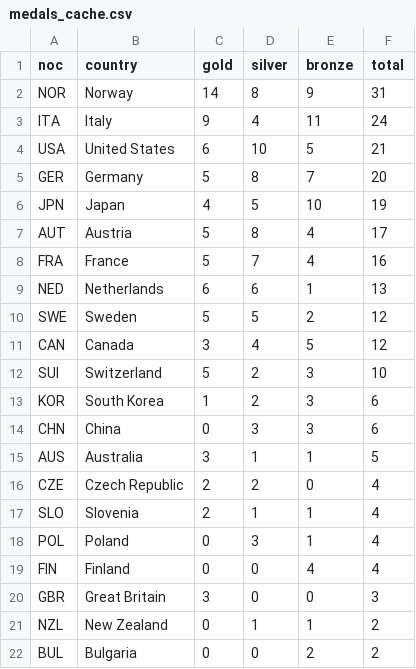
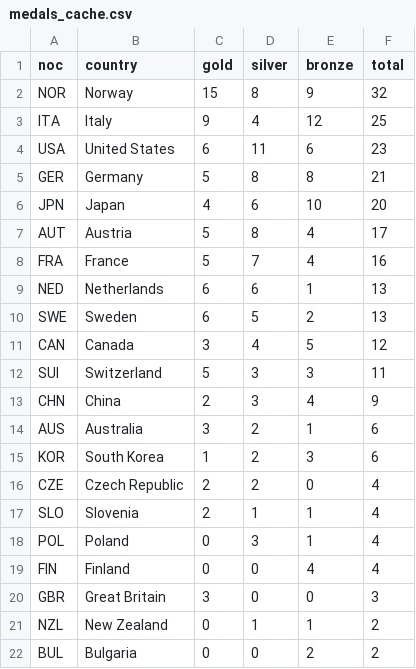
Before and after one commit to smcgsmith/medal-tracker, a CSV file: data/medals_cache.csv, drawn as a sheet; only a part is shown.

```diff
--- a/data/medals_cache.csv
+++ b/data/medals_cache.csv
@@ -1,7 +1,7 @@
 noc,country,gold,silver,bronze,total
-NOR,Norway,14,8,9,31
-ITA,Italy,9,4,11,24
-USA,United States,6,10,5,21
-GER,Germany,5,8,7,20
-JPN,Japan,4,5,10,19
+NOR,Norway,15,8,9,32
+ITA,Italy,9,4,12,25
+USA,United States,6,11,6,23
+GER,Germany,5,8,8,21
+JPN,Japan,4,6,10,20
 AUT,Austria,5,8,4,17
@@ -9,8 +9,8 @@ FRA,France,5,7,4,16
 NED,Netherlands,6,6,1,13
-SWE,Sweden,5,5,2,12
+SWE,Sweden,6,5,2,13
 CAN,Canada,3,4,5,12
-SUI,Switzerland,5,2,3,10
+SUI,Switzerland,5,3,3,11
+CHN,China,2,3,4,9
+AUS,Australia,3,2,1,6
 KOR,South Korea,1,2,3,6
-CHN,China,0,3,3,6
-AUS,Australia,3,1,1,5
 CZE,Czech Republic,2,2,0,4
```
Also changed, not shown: 1 other file.
